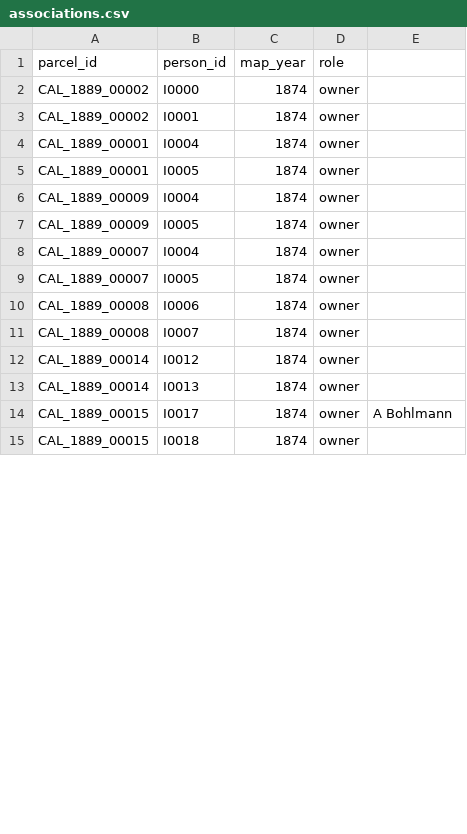
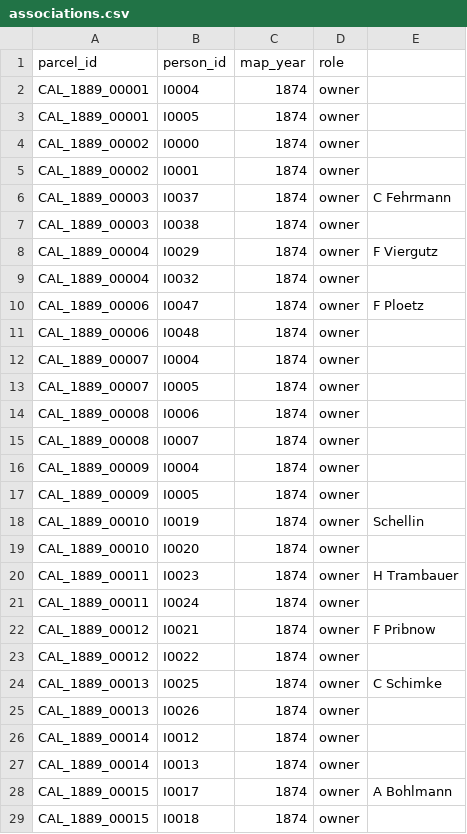
Before and after one commit to boonebgorges/caledonia-1874, a CSV file: data/associations.csv, drawn as a sheet; only a part is shown; the diff covers the shown part only.

Commit message:
Data updates.

```diff
--- a/data/associations.csv
+++ b/data/associations.csv
@@ -1,8 +1,12 @@
 parcel_id,person_id,map_year,role,
+CAL_1889_00001,I0004,1874,owner,
+CAL_1889_00001,I0005,1874,owner,
 CAL_1889_00002,I0000,1874,owner,
 CAL_1889_00002,I0001,1874,owner,
-CAL_1889_00001,I0004,1874,owner,
-CAL_1889_00001,I0005,1874,owner,
-CAL_1889_00009,I0004,1874,owner,
-CAL_1889_00009,I0005,1874,owner,
+CAL_1889_00003,I0037,1874,owner,C Fehrmann
+CAL_1889_00003,I0038,1874,owner,
+CAL_1889_00004,I0029,1874,owner,F Viergutz
+CAL_1889_00004,I0032,1874,owner,
+CAL_1889_00006,I0047,1874,owner,F Ploetz
+CAL_1889_00006,I0048,1874,owner,
 CAL_1889_00007,I0004,1874,owner,
@@ -11,2 +15,12 @@ CAL_1889_00008,I0006,1874,owner,
 CAL_1889_00008,I0007,1874,owner,
+CAL_1889_00009,I0004,1874,owner,
+CAL_1889_00009,I0005,1874,owner,
+CAL_1889_00010,I0019,1874,owner,Schellin
+CAL_1889_00010,I0020,1874,owner,
+CAL_1889_00011,I0023,1874,owner,H Trambauer
+CAL_1889_00011,I0024,1874,owner,
+CAL_1889_00012,I0021,1874,owner,F Pribnow
+CAL_1889_00012,I0022,1874,owner,
+CAL_1889_00013,I0025,1874,owner,C Schimke
+CAL_1889_00013,I0026,1874,owner,
 CAL_1889_00014,I0012,1874,owner,
```
Also changed, not shown: 6 added rows and 19 edited cells elsewhere in this file, 3 other files.
